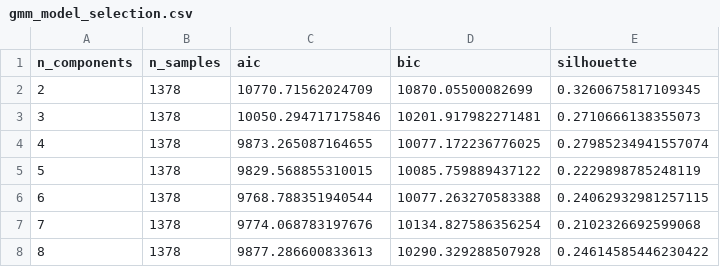
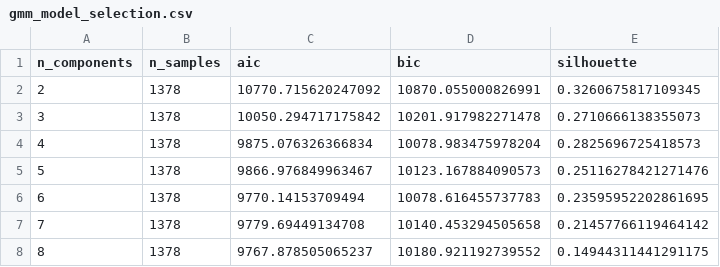
Before and after one commit to xiaohuJemi/natural-radiation-count-rate-analysis, a CSV file: outputs/diagnostics/gmm_model_selection.csv, drawn as a sheet.

```diff
--- a/outputs/diagnostics/gmm_model_selection.csv
+++ b/outputs/diagnostics/gmm_model_selection.csv
@@ -1,8 +1,8 @@
 n_components,n_samples,aic,bic,silhouette
-2,1378,10770.71562024709,10870.05500082699,0.3260675817109345
-3,1378,10050.294717175846,10201.917982271481,0.2710666138355073
-4,1378,9873.265087164655,10077.172236776025,0.27985234941557074
-5,1378,9829.568855310015,10085.759889437122,0.2229898785248119
-6,1378,9768.788351940544,10077.263270583388,0.24062932981257115
-7,1378,9774.068783197676,10134.827586356254,0.2102326692599068
-8,1378,9877.286600833613,10290.329288507928,0.24614585446230422
+2,1378,10770.715620247092,10870.055000826991,0.3260675817109345
+3,1378,10050.294717175842,10201.917982271478,0.2710666138355073
+4,1378,9875.076326366834,10078.983475978204,0.2825696725418573
+5,1378,9866.976849963467,10123.167884090573,0.25116278421271476
+6,1378,9770.14153709494,10078.616455737783,0.23595952202861695
+7,1378,9779.69449134708,10140.453294505658,0.21457766119464142
+8,1378,9767.878505065237,10180.921192739552,0.14944311441291175
```
Also changed, not shown: outputs/diagnostics/poisson_thresholds.csv, outputs/diagnostics/threshold_sensitivity.csv, 35 other files.
